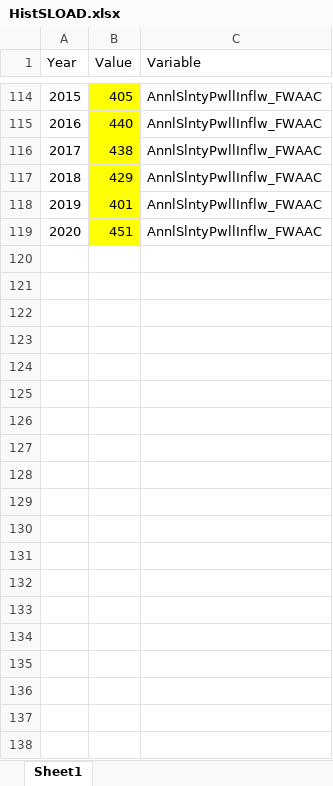
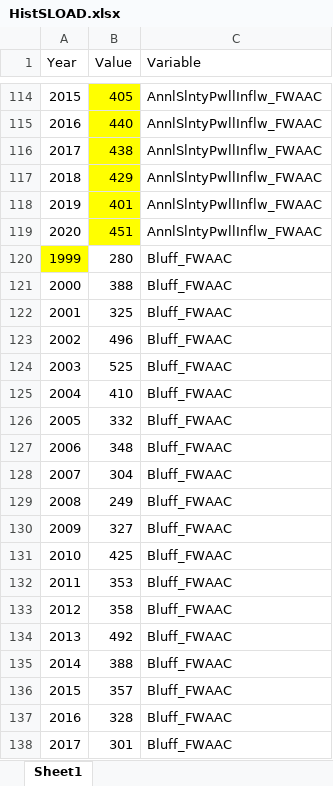
Before and after one commit to usbr/RW-RDF-Process-Plot, an Excel workbook: data/HistSLOAD.xlsx, sheet Sheet1, drawn as a sheet; only a part is shown, gaps mark what is left out; values as stored, in another font and other column widths than the file's, no borders; the diff covers the shown part only; the diff names each change by its address in the sheet, - before the commit and + after, or states it on an @@ line.

Commit message:
New plots of UB trib concentrations Custom_WQAnn_CloudswHist.R
New script to plot GainsSaltMass_InputPlots.R

```diff
--- a/data/HistSLOAD.xlsx (sheet Sheet1)
+++ b/data/HistSLOAD.xlsx (sheet Sheet1)
+row 120: 1999 | 280 | Bluff_FWAAC
+row 121: 2000 | 388 | Bluff_FWAAC
+row 122: 2001 | 325 | Bluff_FWAAC
+row 123: 2002 | 496 | Bluff_FWAAC
+row 124: 2003 | 525 | Bluff_FWAAC
+row 125: 2004 | 410 | Bluff_FWAAC
+row 126: 2005 | 332 | Bluff_FWAAC
+row 127: 2006 | 348 | Bluff_FWAAC
+row 128: 2007 | 304 | Bluff_FWAAC
+row 129: 2008 | 249 | Bluff_FWAAC
+row 130: 2009 | 327 | Bluff_FWAAC
+row 131: 2010 | 425 | Bluff_FWAAC
+row 132: 2011 | 353 | Bluff_FWAAC
+row 133: 2012 | 358 | Bluff_FWAAC
+row 134: 2013 | 492 | Bluff_FWAAC
+row 135: 2014 | 388 | Bluff_FWAAC
+row 136: 2015 | 357 | Bluff_FWAAC
+row 137: 2016 | 328 | Bluff_FWAAC
+row 138: 2017 | 301 | Bluff_FWAAC
```
Also changed, not shown: 54 added rows, 1 removed row and 4 edited cells elsewhere in this sheet, 6 other files.
